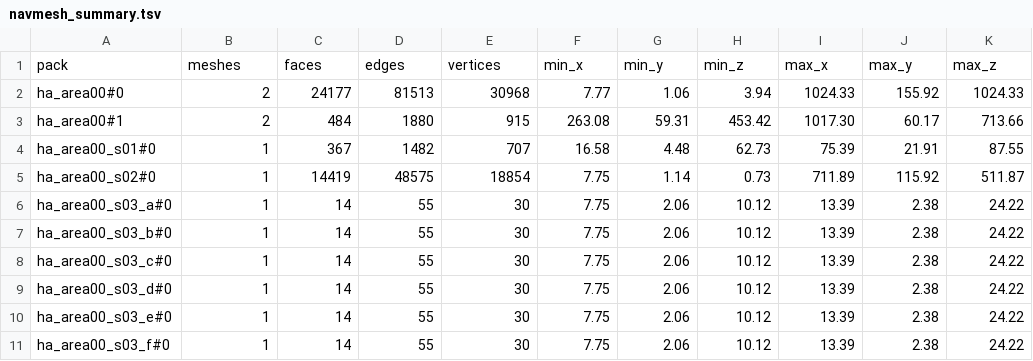
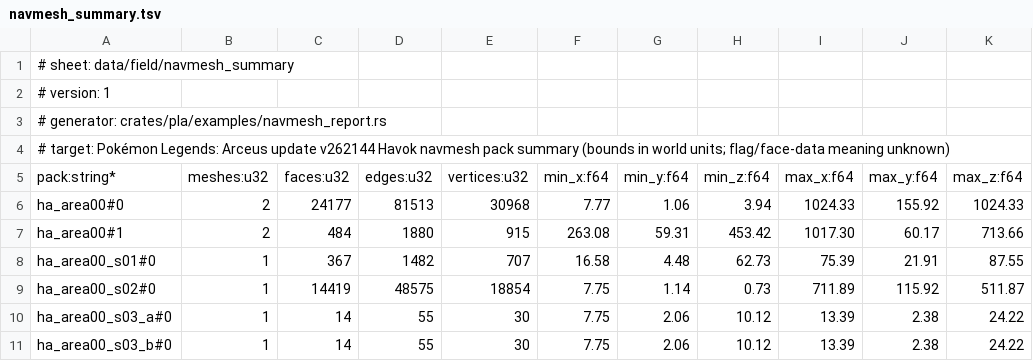
Before and after one commit to NicoRuedaA/project-arceus, a TSV file: data/field/navmesh_summary.tsv, drawn as a sheet; only a part is shown; the shorter side is filled out with more unchanged rows; removed rows and columns are numbered as before the commit, all else as after; the diff names each change by its address in the sheet, - before the commit and + after, or states it on an @@ line.

Commit message:
fix(data): declare typed sheet header for navmesh summary

```diff
--- a/data/field/navmesh_summary.tsv
+++ b/data/field/navmesh_summary.tsv
-row 1: pack | meshes | faces | edges | vertices | min_x | min_y | min_z | max_x | max_y | max_z
+row 1: # sheet: data/field/navmesh_summary
+row 2: # version: 1
+row 3: # generator: crates/pla/examples/navmesh_report.rs
+row 4: # target: Pokémon Legends: Arceus update v262144 Havok navmesh pack summary (bounds in world units; flag/face-data meaning unknown)
+row 5: pack:string* | meshes:u32 | faces:u32 | edges:u32 | vertices:u32 | min_x:f64 | min_y:f64 | min_z:f64 | max_x:f64 | max_y:f64 | max_z:f64
```
Also changed, not shown: 1 other file.
